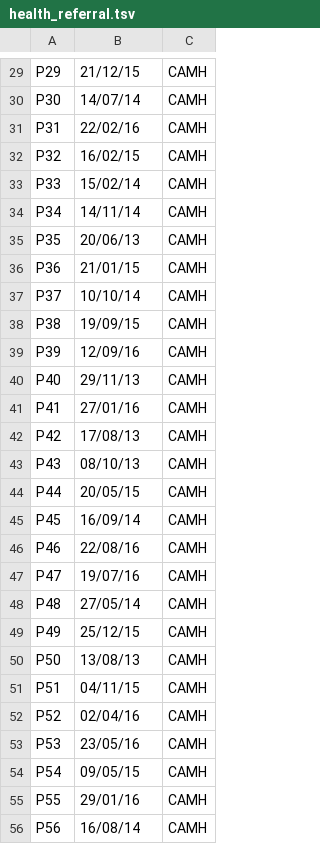
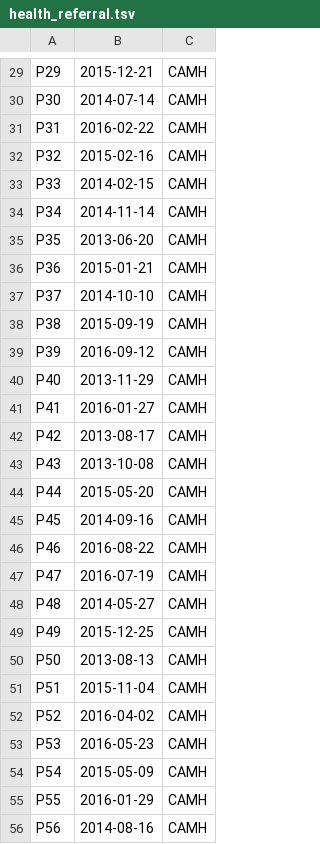
Before and after one commit to sergiocontrino/camCHILDMine, a TSV file: data/health_referral.tsv, drawn as a sheet; only a part is shown, gaps mark what is left out; the diff covers the shown part only; the diff names each change by its address in the sheet, - before the commit and + after, or states it on an @@ line.

```diff
--- a/data/health_referral.tsv
+++ b/data/health_referral.tsv
-B29: 21/12/15
+B29: 2015-12-21
-B30: 14/07/14
+B30: 2014-07-14
-B31: 22/02/16
+B31: 2016-02-22
-B32: 16/02/15
+B32: 2015-02-16
-B33: 15/02/14
+B33: 2014-02-15
-B34: 14/11/14
+B34: 2014-11-14
-B35: 20/06/13
+B35: 2013-06-20
-B36: 21/01/15
+B36: 2015-01-21
-B37: 10/10/14
+B37: 2014-10-10
-B38: 19/09/15
+B38: 2015-09-19
-B39: 12/09/16
+B39: 2016-09-12
-B40: 29/11/13
+B40: 2013-11-29
-B41: 27/01/16
+B41: 2016-01-27
-B42: 17/08/13
+B42: 2013-08-17
-B43: 08/10/13
+B43: 2013-10-08
-B44: 20/05/15
+B44: 2015-05-20
-B45: 16/09/14
+B45: 2014-09-16
-B46: 22/08/16
+B46: 2016-08-22
-B47: 19/07/16
+B47: 2016-07-19
-B48: 27/05/14
+B48: 2014-05-27
-B49: 25/12/15
+B49: 2015-12-25
-B50: 13/08/13
+B50: 2013-08-13
-B51: 04/11/15
+B51: 2015-11-04
-B52: 02/04/16
+B52: 2016-04-02
-B53: 23/05/16
+B53: 2016-05-23
-B54: 09/05/15
+B54: 2015-05-09
-B55: 29/01/16
+B55: 2016-01-29
-B56: 16/08/14
+B56: 2014-08-16
```
Also changed, not shown: 32 edited cells elsewhere in this file, data/demographics.tsv.
